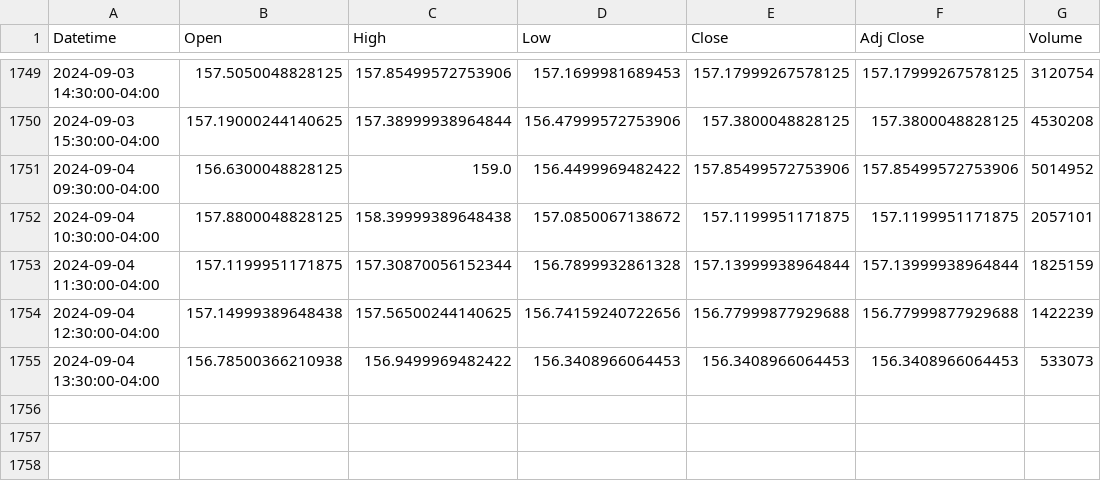
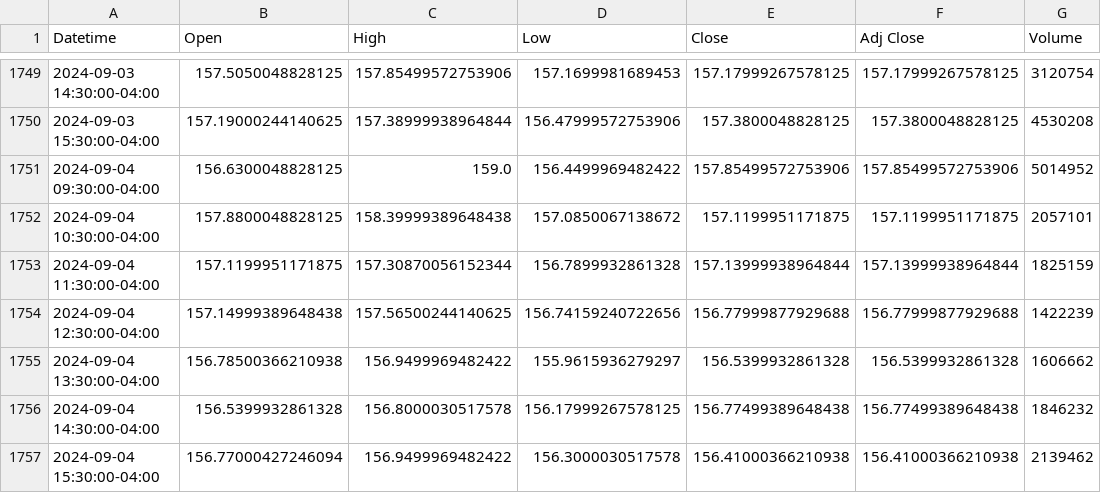
Before and after one commit to ruwindarowel/University-Data-Science-ST4035-Projects, a CSV file: Stock-Price_Dashboard/Data/google.csv, drawn as a sheet; only a part is shown, gaps mark what is left out.

```diff
--- a/Stock-Price_Dashboard/Data/google.csv
+++ b/Stock-Price_Dashboard/Data/google.csv
@@ -1754,2 +1754,4 @@ Datetime,Open,High,Low,Close,Adj Close,Volume
 2024-09-04 12:30:00-04:00,157.14999389648438,157.56500244140625,156.74159240722656,156.77999877929688,156.77999877929688,1422239
-2024-09-04 13:30:00-04:00,156.78500366210938,156.9499969482422,156.3408966064453,156.3408966064453,156.3408966064453,533073
+2024-09-04 13:30:00-04:00,156.78500366210938,156.9499969482422,155.9615936279297,156.5399932861328,156.5399932861328,1606662
+2024-09-04 14:30:00-04:00,156.5399932861328,156.8000030517578,156.17999267578125,156.77499389648438,156.77499389648438,1846232
+2024-09-04 15:30:00-04:00,156.77000427246094,156.9499969482422,156.3000030517578,156.41000366210938,156.41000366210938,2139462
```
Also changed, not shown: Stock-Price_Dashboard/Data/amazon.csv, Stock-Price_Dashboard/Data/meta.csv, 5 other files.
